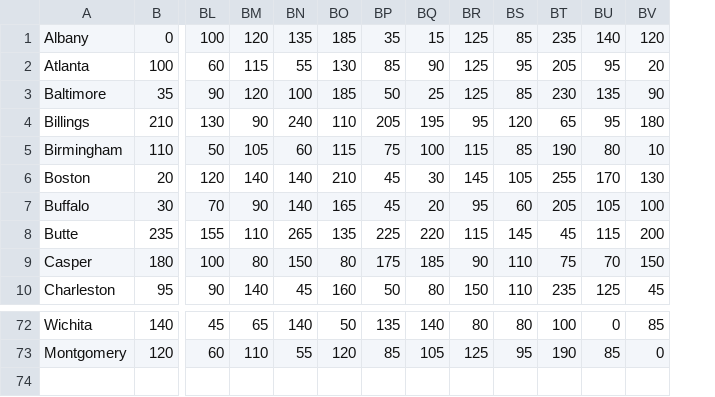
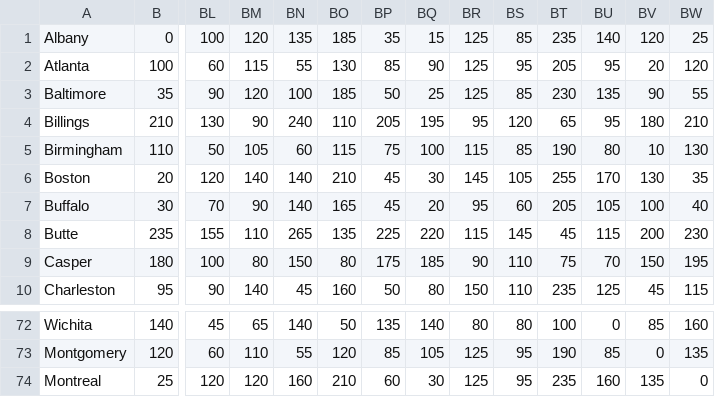
Before and after one commit to SirCxyrtyx/RailBaronHelper, a CSV file: USA2_Payouts.csv, drawn as a sheet; only a part is shown, gaps mark what is left out; rows hold the shown columns only; the diff names each change by its address in the sheet, - before the commit and + after, or states it on an @@ line.

Commit message:
Added Montreal to USA (Extended)

```diff
--- a/USA2_Payouts.csv
+++ b/USA2_Payouts.csv
+column BW, rows 1-10: 25 | 120 | 55 | 210 | 130 | 35 | 40 | 230 | 195 | 115; rows 72-73: 160 | 135
+row 74: Montreal | 25 | 120 | 120 | 160 | 210 | 60 | 30 | 125 | 95 | 235 | 160 | 135 | 0
```
Also changed, not shown: 1 other file.
